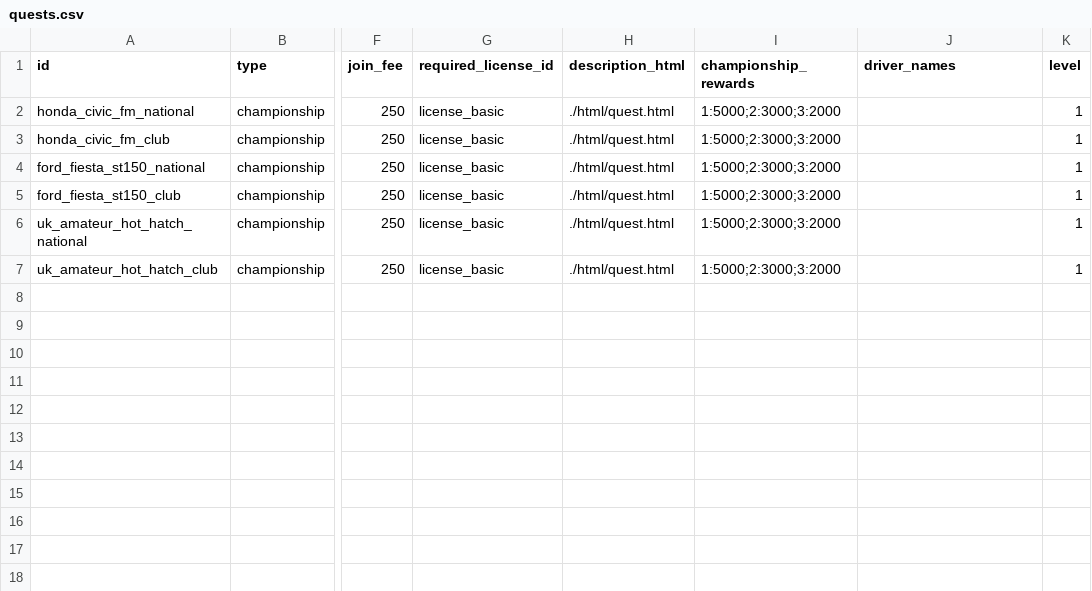
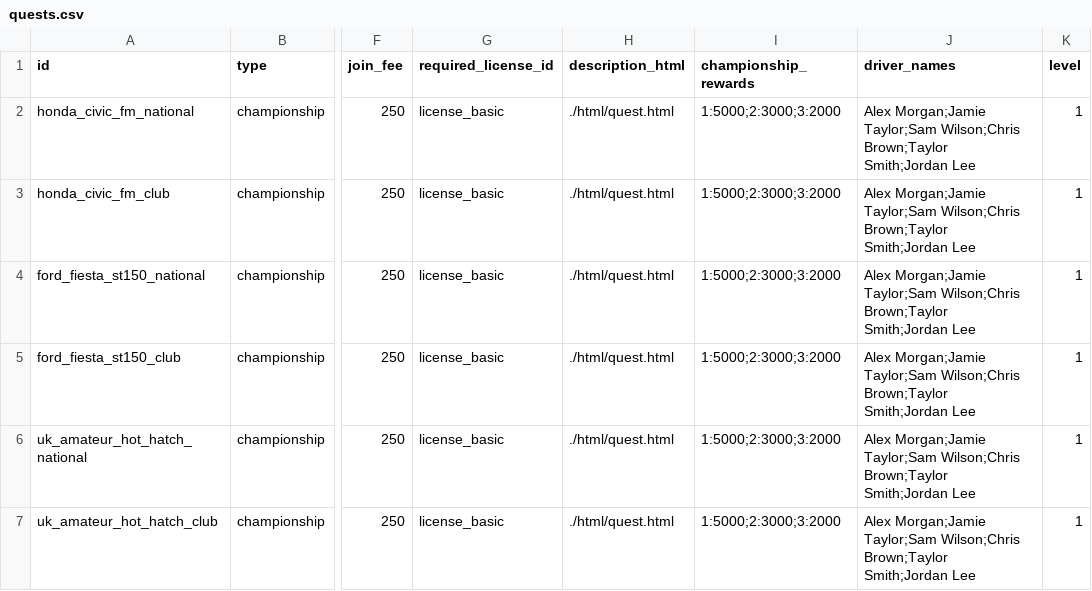
Before and after one commit to angelalonso/TTRPG-engine, a CSV file: dataset/quests.csv, drawn as a sheet; only a part is shown, gaps mark what is left out; the diff names each change by its address in the sheet, - before the commit and + after, or states it on an @@ line.

```diff
--- a/dataset/quests.csv
+++ b/dataset/quests.csv
-J2:J7 (driver_names): (empty)
+J2:J7 (driver_names): Alex Morgan;Jamie Taylor;Sam Wilson;Chris Brown;Taylor Smith;Jordan Lee
```
Also changed, not shown: dataset/config.csv, dataset/events.csv, 22 other files.
